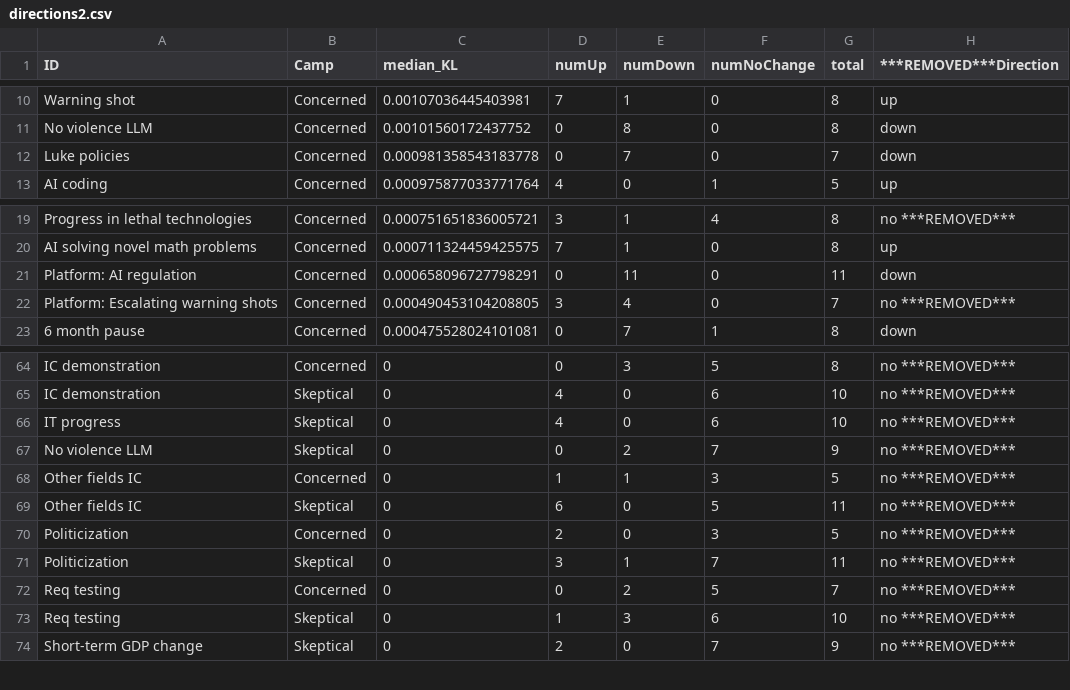
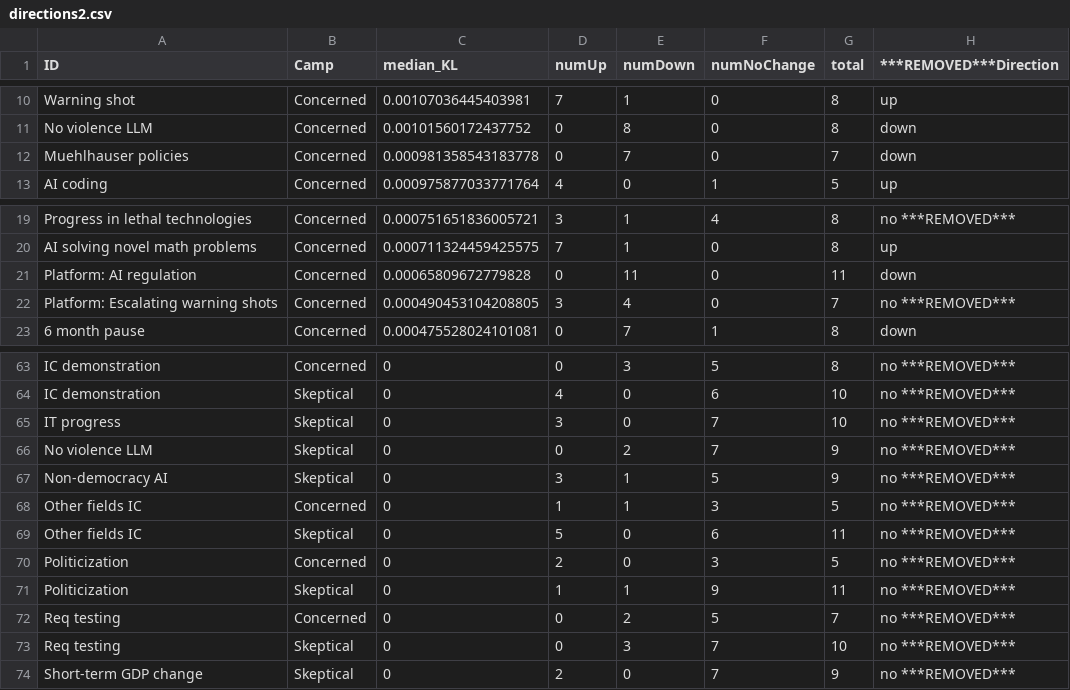
Before and after one commit to forecastingresearch/adversarial-collab, a CSV file: directions2.csv, drawn as a sheet; only a part is shown, gaps mark what is left out; the diff covers the shown part only.

```diff
--- a/directions2.csv
+++ b/directions2.csv
@@ -11,3 +11,3 @@
 "No violence LLM","Concerned",0.00101560172437752,0,8,0,8,"down"
-"Luke policies","Concerned",0.000981358543183778,0,7,0,7,"down"
+"Muehlhauser policies","Concerned",0.000981358543183778,0,7,0,7,"down"
 "AI coding","Concerned",0.000975877033771764,4,0,1,5,"up"
@@ -20,3 +20,3 @@
 "AI solving novel math problems","Concerned",0.000711324459425575,7,1,0,8,"up"
-"Platform: AI regulation","Concerned",0.000658096727798291,0,11,0,11,"down"
+"Platform: AI regulation","Concerned",0.00065809672779828,0,11,0,11,"down"
 "Platform: Escalating warning shots","Concerned",0.000490453104208805,3,4,0,7,"no ***REMOVED***"
@@ -65,10 +64,11 @@
 "IC demonstration","Skeptical",0,4,0,6,10,"no ***REMOVED***"
-"IT progress","Skeptical",0,4,0,6,10,"no ***REMOVED***"
+"IT progress","Skeptical",0,3,0,7,10,"no ***REMOVED***"
 "No violence LLM","Skeptical",0,0,2,7,9,"no ***REMOVED***"
+"Non-democracy AI","Skeptical",0,3,1,5,9,"no ***REMOVED***"
 "Other fields IC","Concerned",0,1,1,3,5,"no ***REMOVED***"
-"Other fields IC","Skeptical",0,6,0,5,11,"no ***REMOVED***"
+"Other fields IC","Skeptical",0,5,0,6,11,"no ***REMOVED***"
 "Politicization","Concerned",0,2,0,3,5,"no ***REMOVED***"
-"Politicization","Skeptical",0,3,1,7,11,"no ***REMOVED***"
+"Politicization","Skeptical",0,1,1,9,11,"no ***REMOVED***"
 "Req testing","Concerned",0,0,2,5,7,"no ***REMOVED***"
-"Req testing","Skeptical",0,1,3,6,10,"no ***REMOVED***"
+"Req testing","Skeptical",0,0,3,7,10,"no ***REMOVED***"
 "Short-term GDP change","Skeptical",0,2,0,7,9,"no ***REMOVED***"
```
Also changed, not shown: 2 added rows, 3 removed rows and 15 edited cells elsewhere in this file, VOI_medians.csv, abc.csv, 56 other files.
